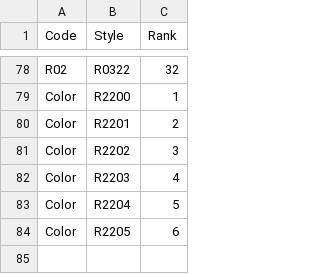
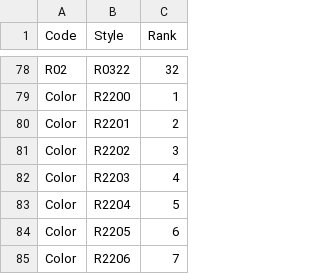
Before and after one commit to niravpmehta/jewelry-data, a CSV file: collectionstyles.csv, drawn as a sheet; only a part is shown, gaps mark what is left out; the diff names each change by its address in the sheet, - before the commit and + after, or states it on an @@ line.

Commit message:
Sync collectionstyles.csv

```diff
--- a/collectionstyles.csv
+++ b/collectionstyles.csv
+row 85: Color | R2206 | 7
```
